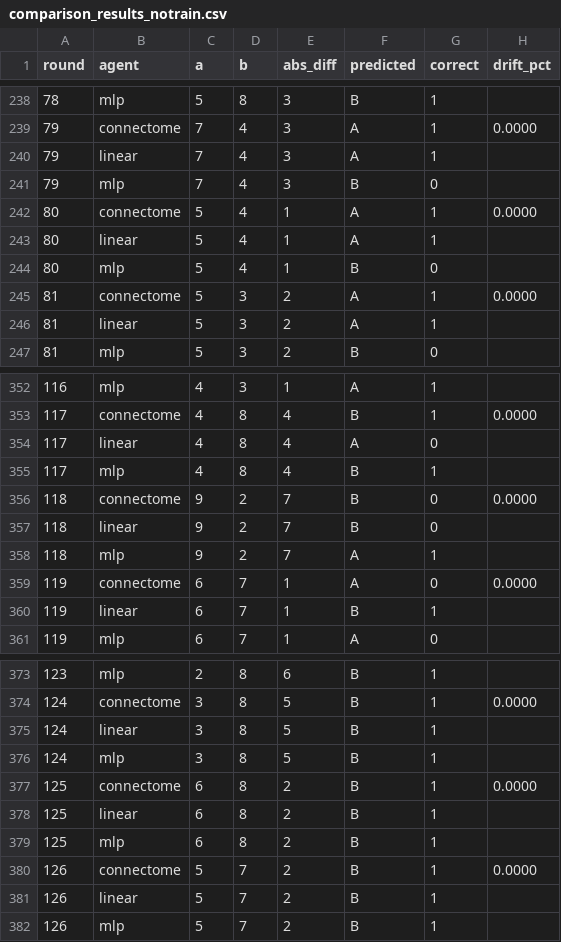
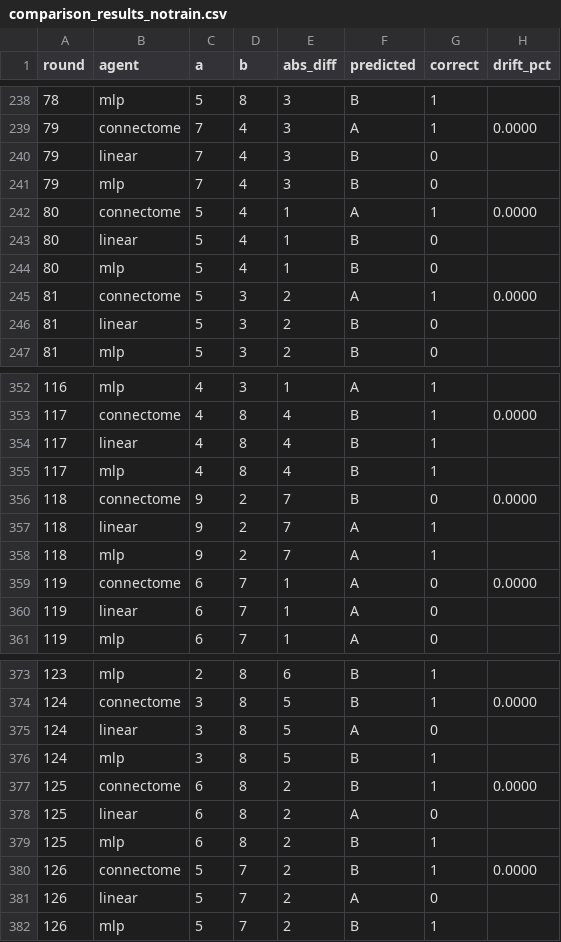
Before and after one commit to Nnnnest/my_fly_experiment, a CSV file: results/comparison/comparison_results_notrain.csv, drawn as a sheet; only a part is shown, gaps mark what is left out; the diff covers the shown part only.

```diff
--- a/results/comparison/comparison_results_notrain.csv
+++ b/results/comparison/comparison_results_notrain.csv
@@ -239,9 +239,9 @@ round,agent,a,b,abs_diff,predicted,correct,drift_pct
 79,connectome,7,4,3,A,1,0.0000
-79,linear,7,4,3,A,1,
+79,linear,7,4,3,B,0,
 79,mlp,7,4,3,B,0,
 80,connectome,5,4,1,A,1,0.0000
-80,linear,5,4,1,A,1,
+80,linear,5,4,1,B,0,
 80,mlp,5,4,1,B,0,
 81,connectome,5,3,2,A,1,0.0000
-81,linear,5,3,2,A,1,
+81,linear,5,3,2,B,0,
 81,mlp,5,3,2,B,0,
@@ -353,9 +353,9 @@ round,agent,a,b,abs_diff,predicted,correct,drift_pct
 117,connectome,4,8,4,B,1,0.0000
-117,linear,4,8,4,A,0,
+117,linear,4,8,4,B,1,
 117,mlp,4,8,4,B,1,
 118,connectome,9,2,7,B,0,0.0000
-118,linear,9,2,7,B,0,
+118,linear,9,2,7,A,1,
 118,mlp,9,2,7,A,1,
 119,connectome,6,7,1,A,0,0.0000
-119,linear,6,7,1,B,1,
+119,linear,6,7,1,A,0,
 119,mlp,6,7,1,A,0,
@@ -374,9 +374,9 @@ round,agent,a,b,abs_diff,predicted,correct,drift_pct
 124,connectome,3,8,5,B,1,0.0000
-124,linear,3,8,5,B,1,
+124,linear,3,8,5,A,0,
 124,mlp,3,8,5,B,1,
 125,connectome,6,8,2,B,1,0.0000
-125,linear,6,8,2,B,1,
+125,linear,6,8,2,A,0,
 125,mlp,6,8,2,B,1,
 126,connectome,5,7,2,B,1,0.0000
-126,linear,5,7,2,B,1,
+126,linear,5,7,2,A,0,
 126,mlp,5,7,2,B,1,
```
Also changed, not shown: 166 edited cells elsewhere in this file, results/comparison/comparison_results.csv, results/comparison/comparison_results_2digit.csv, 29 other files.
